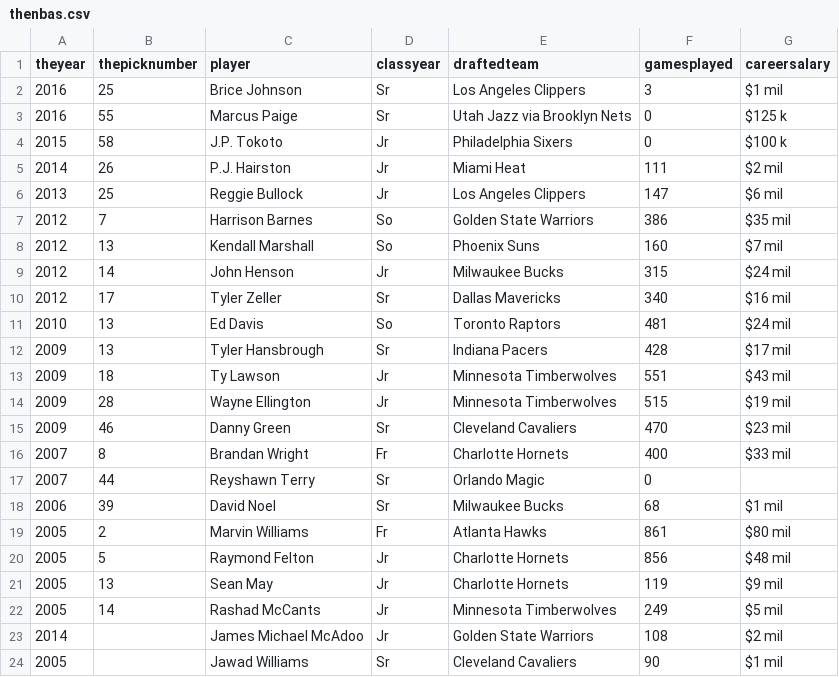
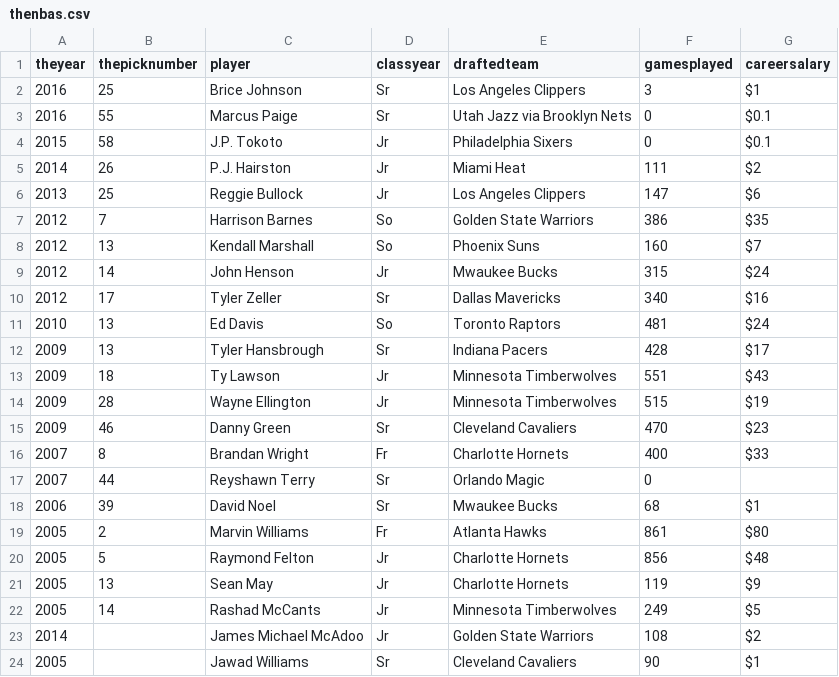
Before and after one commit to gallochris/dadgumboxscores, a CSV file: _data/thenbas.csv, drawn as a sheet.

```diff
--- a/_data/thenbas.csv
+++ b/_data/thenbas.csv
@@ -1,24 +1,24 @@
 theyear,thepicknumber,player,classyear,draftedteam,gamesplayed,careersalary
-2016,25,Brice Johnson,Sr,Los Angeles Clippers,3, $1 mil
-2016,55,Marcus Paige,Sr,Utah Jazz via Brooklyn Nets ,0,$125 k
-2015,58,J.P. Tokoto,Jr,Philadelphia Sixers,0,$100 k
-2014,26,P.J. Hairston,Jr,Miami Heat,111, $2 mil
-2013,25,Reggie Bullock,Jr ,Los Angeles Clippers,147, $6 mil
-2012,7,Harrison Barnes,So ,Golden State Warriors,386, $35 mil
-2012,13,Kendall Marshall,So ,Phoenix Suns,160, $7 mil
-2012,14,John Henson,Jr ,Milwaukee Bucks,315, $24 mil
-2012,17,Tyler Zeller,Sr,Dallas Mavericks,340, $16 mil
-2010,13,Ed Davis,So ,Toronto Raptors,481, $24 mil
-2009,13,Tyler Hansbrough,Sr,Indiana Pacers,428, $17 mil
-2009,18,Ty Lawson,Jr ,Minnesota Timberwolves,551, $43 mil
-2009,28,Wayne Ellington,Jr ,Minnesota Timberwolves,515,$19 mil
-2009,46,Danny Green,Sr,Cleveland Cavaliers,470, $23 mil
-2007,8,Brandan Wright,Fr ,Charlotte Hornets,400, $33 mil
+2016,25,Brice Johnson,Sr,Los Angeles Clippers,3,$1
+2016,55,Marcus Paige,Sr,Utah Jazz via Brooklyn Nets ,0,$0.1
+2015,58,J.P. Tokoto,Jr,Philadelphia Sixers,0,$0.1
+2014,26,P.J. Hairston,Jr,Miami Heat,111,$2
+2013,25,Reggie Bullock,Jr ,Los Angeles Clippers,147,$6
+2012,7,Harrison Barnes,So ,Golden State Warriors,386,$35
+2012,13,Kendall Marshall,So ,Phoenix Suns,160,$7
+2012,14,John Henson,Jr ,Mwaukee Bucks,315,$24
+2012,17,Tyler Zeller,Sr,Dallas Mavericks,340,$16
+2010,13,Ed Davis,So ,Toronto Raptors,481,$24
+2009,13,Tyler Hansbrough,Sr,Indiana Pacers,428,$17
+2009,18,Ty Lawson,Jr ,Minnesota Timberwolves,551,$43
+2009,28,Wayne Ellington,Jr ,Minnesota Timberwolves,515,$19
+2009,46,Danny Green,Sr,Cleveland Cavaliers,470,$23
+2007,8,Brandan Wright,Fr ,Charlotte Hornets,400,$33
 2007,44,Reyshawn Terry,Sr,Orlando Magic,0,
-2006,39,David Noel,Sr,Milwaukee Bucks,68,$1 mil
-2005,2,Marvin Williams,Fr ,Atlanta Hawks,861, $80 mil
-2005,5,Raymond Felton,Jr ,Charlotte Hornets,856, $48 mil
-2005,13,Sean May,Jr ,Charlotte Hornets,119, $9 mil
-2005,14,Rashad McCants,Jr ,Minnesota Timberwolves,249, $5 mil
-2014,,James Michael McAdoo,Jr,Golden State Warriors,108, $2 mil
-2005,,Jawad Williams,Sr,Cleveland Cavaliers,90, $1 mil
+2006,39,David Noel,Sr,Mwaukee Bucks,68,$1
+2005,2,Marvin Williams,Fr ,Atlanta Hawks,861,$80
+2005,5,Raymond Felton,Jr ,Charlotte Hornets,856,$48
+2005,13,Sean May,Jr ,Charlotte Hornets,119,$9
+2005,14,Rashad McCants,Jr ,Minnesota Timberwolves,249,$5
+2014,,James Michael McAdoo,Jr,Golden State Warriors,108,$2
+2005,,Jawad Williams,Sr,Cleveland Cavaliers,90,$1
```
Also changed, not shown: 2 other files.
